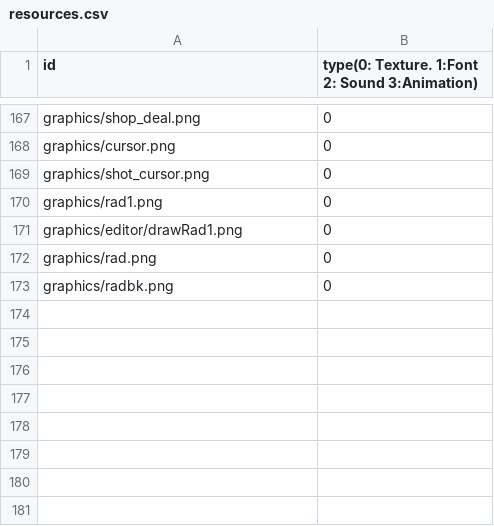
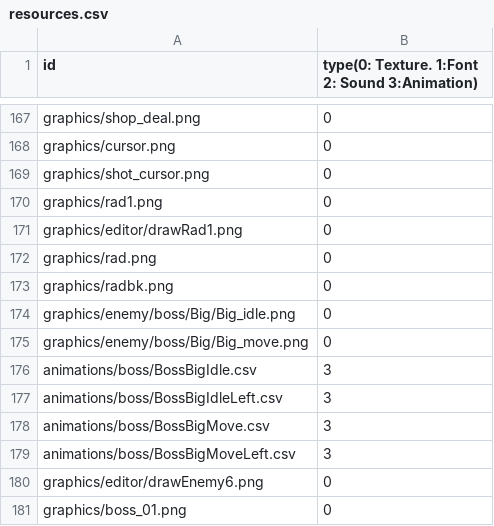
Before and after one commit to sesbat/Titanic, a CSV file: Island-bin/config/resources.csv, drawn as a sheet; only a part is shown, gaps mark what is left out; the diff names each change by its address in the sheet, - before the commit and + after, or states it on an @@ line.

Commit message:
boss big animation

```diff
--- a/Island-bin/config/resources.csv
+++ b/Island-bin/config/resources.csv
+row 174: graphics/enemy/boss/Big/Big_idle.png | 0
+row 175: graphics/enemy/boss/Big/Big_move.png | 0
+row 176: animations/boss/BossBigIdle.csv | 3
+row 177: animations/boss/BossBigIdleLeft.csv | 3
+row 178: animations/boss/BossBigMove.csv | 3
+row 179: animations/boss/BossBigMoveLeft.csv | 3
+row 180: graphics/editor/drawEnemy6.png | 0
+row 181: graphics/boss_01.png | 0
```
Also changed, not shown: 17 other files.
